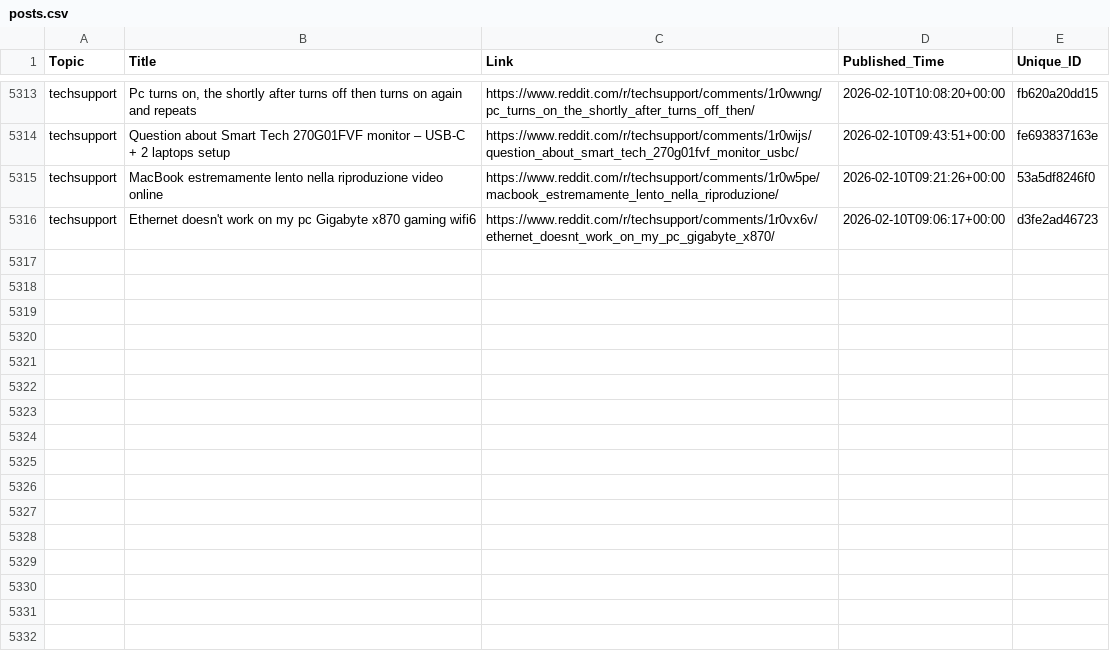
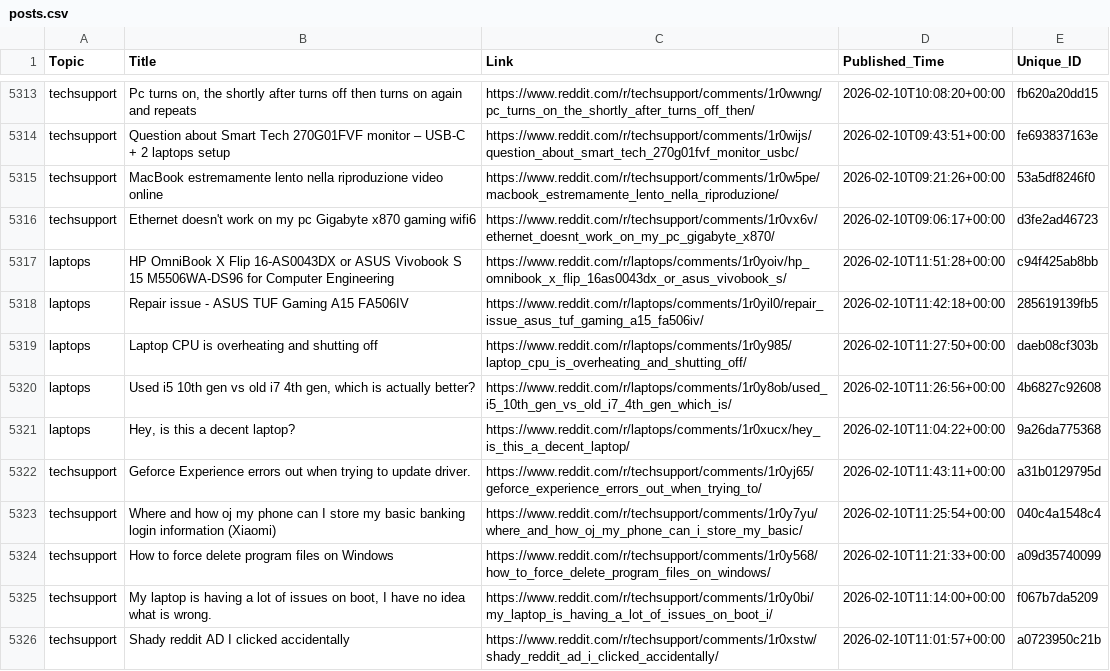
Before and after one commit to sidhu2690/EB_reddit, a CSV file: posts.csv, drawn as a sheet; only a part is shown, gaps mark what is left out; the diff names each change by its address in the sheet, - before the commit and + after, or states it on an @@ line.

```diff
--- a/posts.csv
+++ b/posts.csv
+row 5317: laptops | HP OmniBook X Flip 16-AS0043DX or ASUS Vivobook S 15 M5506WA-DS96 for Computer Engineering | https://www.reddit.com/r/laptops/comments/1r0yoiv/hp_omnibook_x_flip_16as0043dx_or_asus_vivobook_s/ | 2026-02-10T11:51:28+00:00 | c94f425ab8bb
+row 5318: laptops | Repair issue - ASUS TUF Gaming A15 FA506IV | https://www.reddit.com/r/laptops/comments/1r0yil0/repair_issue_asus_tuf_gaming_a15_fa506iv/ | 2026-02-10T11:42:18+00:00 | 285619139fb5
+row 5319: laptops | Laptop CPU is overheating and shutting off | https://www.reddit.com/r/laptops/comments/1r0y985/laptop_cpu_is_overheating_and_shutting_off/ | 2026-02-10T11:27:50+00:00 | daeb08cf303b
+row 5320: laptops | Used i5 10th gen vs old i7 4th gen, which is actually better? | https://www.reddit.com/r/laptops/comments/1r0y8ob/used_i5_10th_gen_vs_old_i7_4th_gen_which_is/ | 2026-02-10T11:26:56+00:00 | 4b6827c92608
+row 5321: laptops | Hey, is this a decent laptop? | https://www.reddit.com/r/laptops/comments/1r0xucx/hey_is_this_a_decent_laptop/ | 2026-02-10T11:04:22+00:00 | 9a26da775368
+row 5322: techsupport | Geforce Experience errors out when trying to update driver. | https://www.reddit.com/r/techsupport/comments/1r0yj65/geforce_experience_errors_out_when_trying_to/ | 2026-02-10T11:43:11+00:00 | a31b0129795d
+row 5323: techsupport | Where and how oj my phone can I store my basic banking login information (Xiaomi) | https://www.reddit.com/r/techsupport/comments/1r0y7yu/where_and_how_oj_my_phone_can_i_store_my_basic/ | 2026-02-10T11:25:54+00:00 | 040c4a1548c4
+row 5324: techsupport | How to force delete program files on Windows | https://www.reddit.com/r/techsupport/comments/1r0y568/how_to_force_delete_program_files_on_windows/ | 2026-02-10T11:21:33+00:00 | a09d35740099
+row 5325: techsupport | My laptop is having a lot of issues on boot, I have no idea what is wrong. | https://www.reddit.com/r/techsupport/comments/1r0y0bi/my_laptop_is_having_a_lot_of_issues_on_boot_i/ | 2026-02-10T11:14:00+00:00 | f067b7da5209
+row 5326: techsupport | Shady reddit AD I clicked accidentally | https://www.reddit.com/r/techsupport/comments/1r0xstw/shady_reddit_ad_i_clicked_accidentally/ | 2026-02-10T11:01:57+00:00 | a0723950c21b
```
